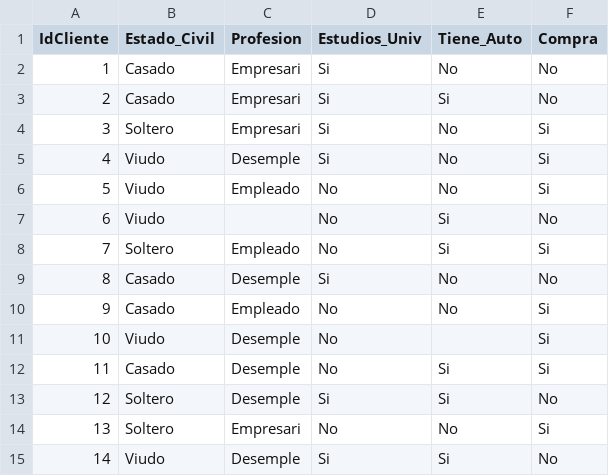
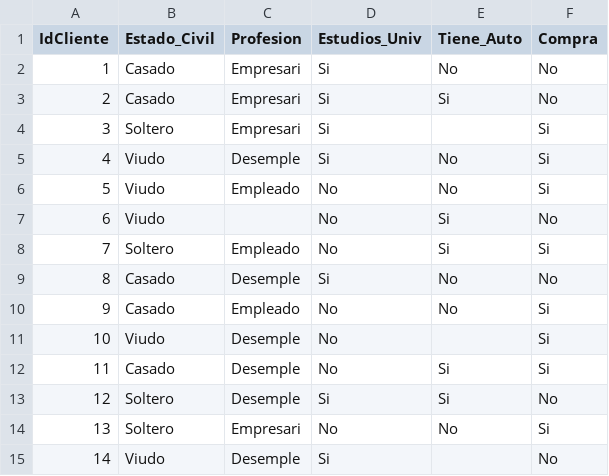
Before and after one commit to rociochavezmx/Rocio-Chavez-youtube-Files, a CSV file: Patron de Compra con NAs.csv, drawn as a sheet.

Commit message:
Add files via upload

```diff
--- a/Patron de Compra con NAs.csv
+++ b/Patron de Compra con NAs.csv
@@ -3,3 +3,3 @@ IdCliente,Estado_Civil,Profesion,Estudios_Univ,Tiene_Auto,Compra
 2,Casado,Empresari,Si,Si,No
-3,Soltero,Empresari,Si,No,Si
+3,Soltero,Empresari,Si,,Si
 4,Viudo,Desemple,Si,No,Si
@@ -14,2 +14,2 @@ IdCliente,Estado_Civil,Profesion,Estudios_Univ,Tiene_Auto,Compra
 13,Soltero,Empresari,No,No,Si
-14,Viudo,Desemple,Si,Si,No
+14,Viudo,Desemple,Si,,No
```
